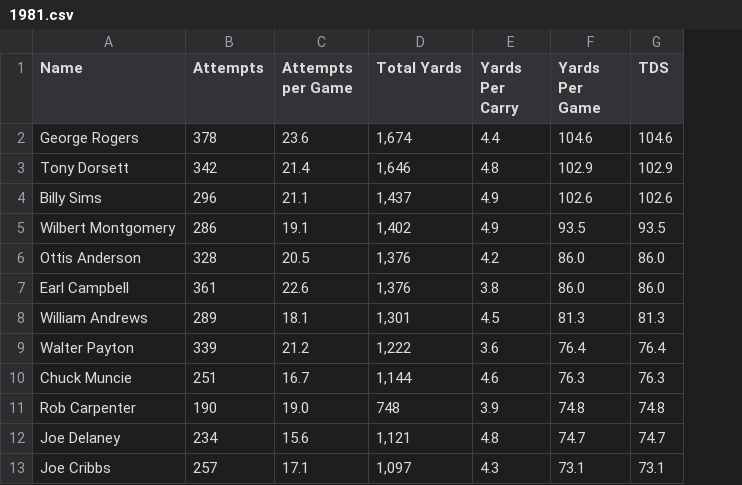
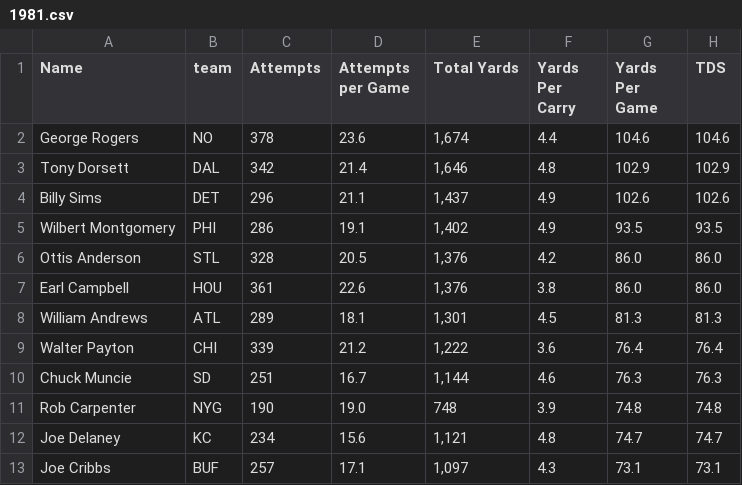
Before and after one commit to jondiquattro/Machine-Learning-Capstone, a CSV file: 1981.csv, drawn as a sheet; only a part is shown; the diff names each change by its address in the sheet, - before the commit and + after, or states it on an @@ line.

```diff
--- a/1981.csv
+++ b/1981.csv
+column B (team), rows 2-13: NO | DAL | DET | PHI | STL | HOU | ATL | CHI | SD | NYG | KC | BUF
```
Also changed, not shown: 1980.csv, 35 other files.
